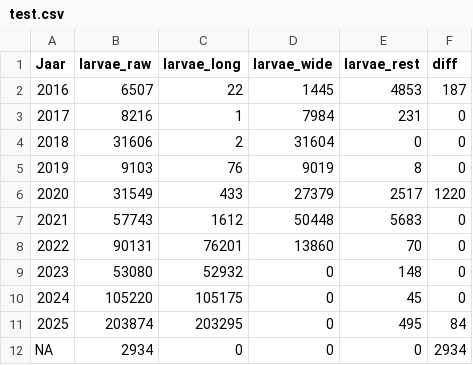
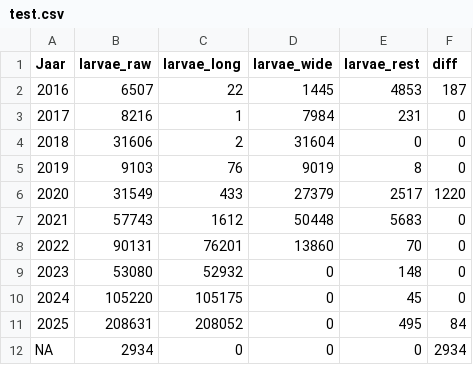
Before and after one commit to inbo/sk-analyse, a CSV file: interim/test.csv, drawn as a sheet.

Commit message:
[AUTO]Fetch data
Files changed:
M	interim/afvangsten_per_fuik.csv
M	interim/afvangsten_per_fuik_combined.csv
M	interim/afvangsten_per_vangst.csv
M	interim/in_both.csv
M	interim/missing_from_new.csv
M	interim/test.csv
M	output/gbif_stierkikker_bijvangsten.csv
M	output/gbif_stierkikker_vangsten.csv

```diff
--- a/interim/test.csv
+++ b/interim/test.csv
@@ -10,3 +10,3 @@ Jaar,larvae_raw,larvae_long,larvae_wide,larvae_rest,diff
 2024,105220,105175,0,45,0
-2025,203874,203295,0,495,84
+2025,208631,208052,0,495,84
 NA,2934,0,0,0,2934
```
Also changed, not shown: interim/afvangsten_per_vangst.csv, 1 other file.
